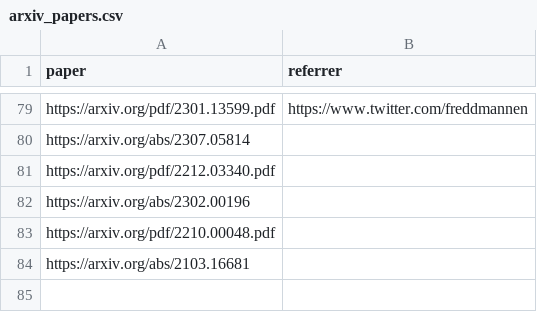
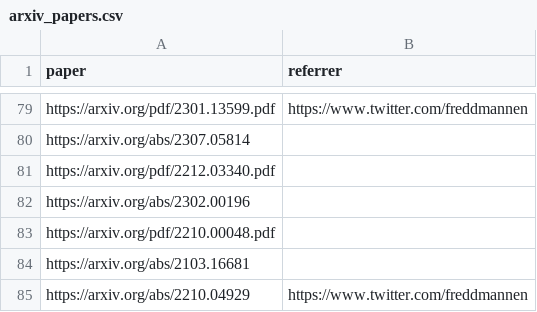
Before and after one commit to mev-fyi/data, a CSV file: data/links/arxiv_papers.csv, drawn as a sheet; only a part is shown, gaps mark what is left out; the diff names each change by its address in the sheet, - before the commit and + after, or states it on an @@ line.

```diff
--- a/data/links/arxiv_papers.csv
+++ b/data/links/arxiv_papers.csv
+row 85: https://arxiv.org/abs/2210.04929 | https://www.twitter.com/freddmannen
```
Also changed, not shown: data/paper_details.csv, 21 other files.
